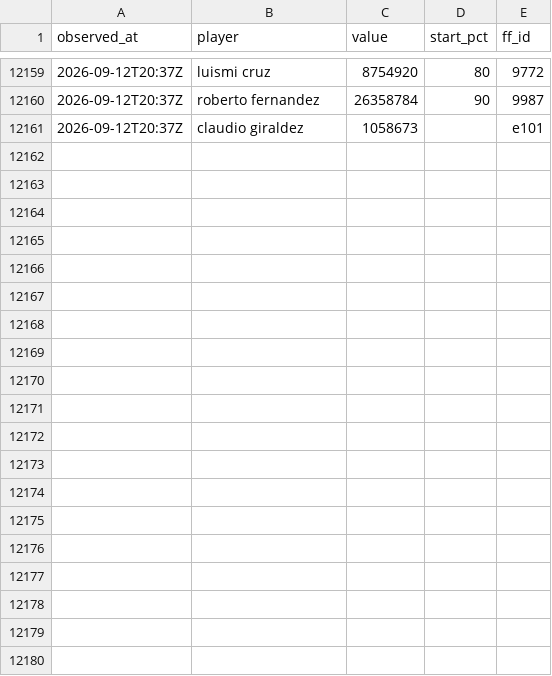
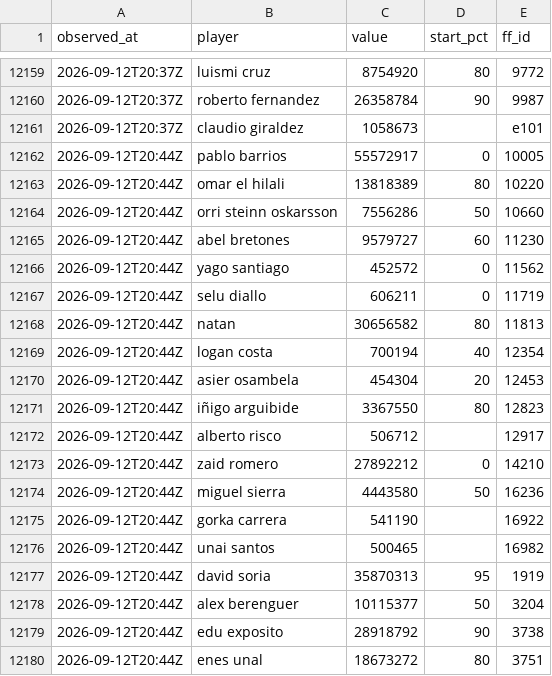
Before and after one commit to OrsM/liga_five_guys, a CSV file: data/decisions/slate_log.csv, drawn as a sheet; only a part is shown, gaps mark what is left out; the diff covers the shown part only; the diff names each change by its address in the sheet, - before the commit and + after, or states it on an @@ line.

```diff
--- a/data/decisions/slate_log.csv
+++ b/data/decisions/slate_log.csv
+row 12162: 2026-09-12T20:44Z | pablo barrios | 55572917 | 0 | 10005
+row 12163: 2026-09-12T20:44Z | omar el hilali | 13818389 | 80 | 10220
+row 12164: 2026-09-12T20:44Z | orri steinn oskarsson | 7556286 | 50 | 10660
+row 12165: 2026-09-12T20:44Z | abel bretones | 9579727 | 60 | 11230
+row 12166: 2026-09-12T20:44Z | yago santiago | 452572 | 0 | 11562
+row 12167: 2026-09-12T20:44Z | selu diallo | 606211 | 0 | 11719
+row 12168: 2026-09-12T20:44Z | natan | 30656582 | 80 | 11813
+row 12169: 2026-09-12T20:44Z | logan costa | 700194 | 40 | 12354
+row 12170: 2026-09-12T20:44Z | asier osambela | 454304 | 20 | 12453
+row 12171: 2026-09-12T20:44Z | iñigo arguibide | 3367550 | 80 | 12823
+row 12172: 2026-09-12T20:44Z | alberto risco | 506712 |  | 12917
+row 12173: 2026-09-12T20:44Z | zaid romero | 27892212 | 0 | 14210
+row 12174: 2026-09-12T20:44Z | miguel sierra | 4443580 | 50 | 16236
+row 12175: 2026-09-12T20:44Z | gorka carrera | 541190 |  | 16922
+row 12176: 2026-09-12T20:44Z | unai santos | 500465 |  | 16982
+row 12177: 2026-09-12T20:44Z | david soria | 35870313 | 95 | 1919
+row 12178: 2026-09-12T20:44Z | alex berenguer | 10115377 | 50 | 3204
+row 12179: 2026-09-12T20:44Z | edu exposito | 28918792 | 90 | 3738
+row 12180: 2026-09-12T20:44Z | enes unal | 18673272 | 80 | 3751
```
Also changed, not shown: 17 added rows elsewhere in this file, data/decisions/xi_fielded.csv, 2 other files.
